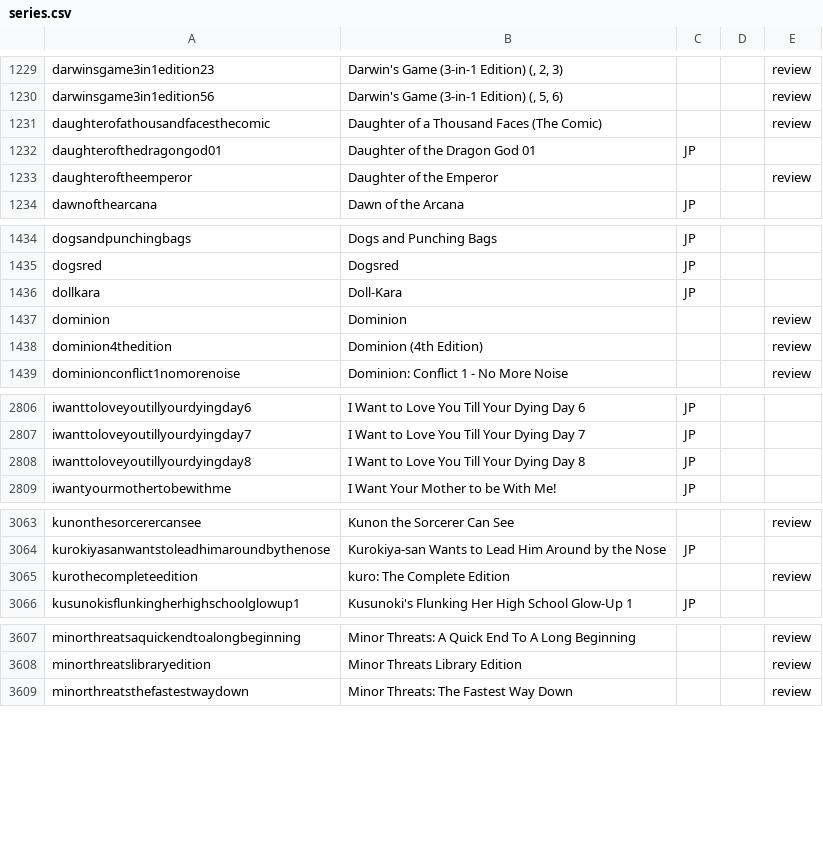
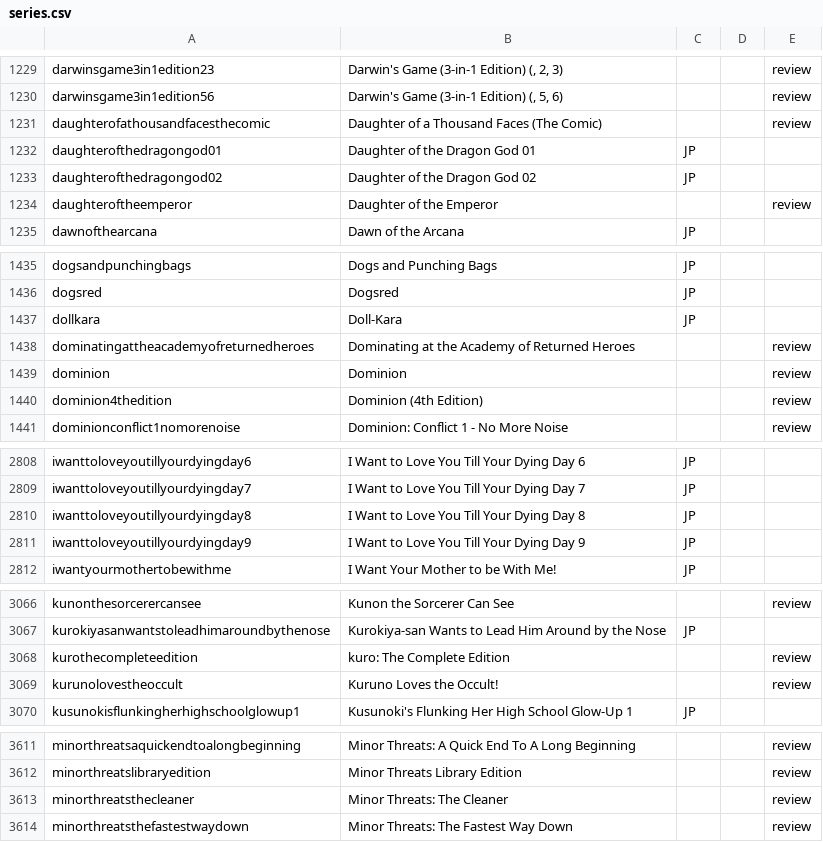
Before and after one commit to mangarelease/mangarelease.github.io, a CSV file: series.csv, drawn as a sheet; only a part is shown, gaps mark what is left out; the diff names each change by its address in the sheet, - before the commit and + after, or states it on an @@ line.

```diff
--- a/series.csv
+++ b/series.csv
+row 1233: daughterofthedragongod02 | Daughter of the Dragon God 02 | JP
+row 1438: dominatingattheacademyofreturnedheroes | Dominating at the Academy of Returned Heroes |  |  | review
+row 2811: iwanttoloveyoutillyourdyingday9 | I Want to Love You Till Your Dying Day 9 | JP
+row 3069: kurunolovestheoccult | Kuruno Loves the Occult! |  |  | review
+row 3613: minorthreatsthecleaner | Minor Threats: The Cleaner |  |  | review
```
Also changed, not shown: 10 other files.
